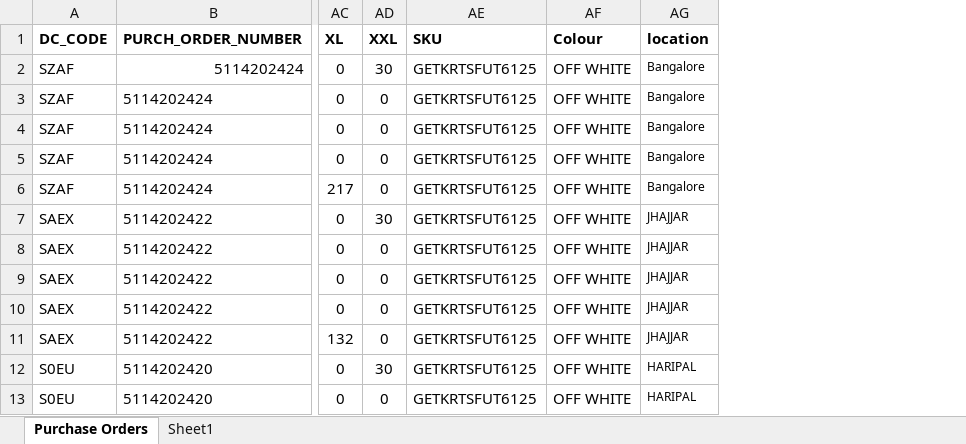
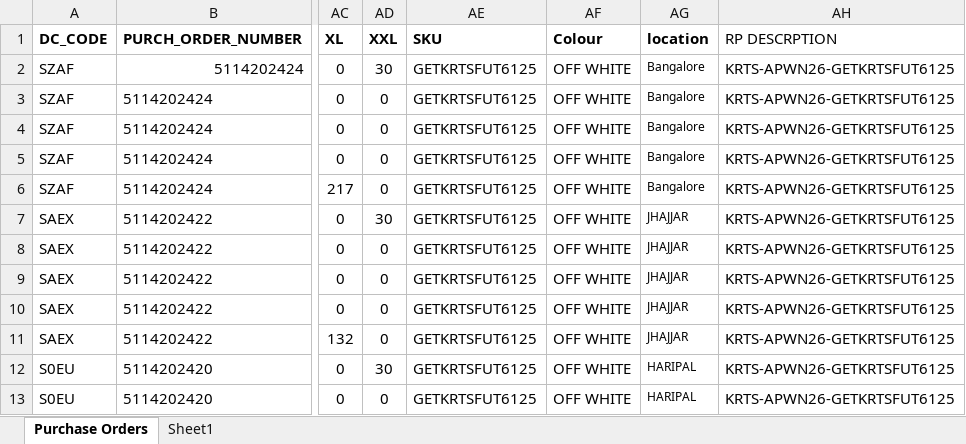
Before and after one commit to Devansh2602/Reliancepo, an Excel workbook: Reliance.xlsx, sheet Purchase Orders, drawn as a sheet; only a part is shown, gaps mark what is left out; values as stored, in another font and other column widths than the file's, no borders; the diff names each change by its address in the sheet, - before the commit and + after, or states it on an @@ line.

```diff
--- a/Reliance.xlsx (sheet Purchase Orders)
+++ b/Reliance.xlsx (sheet Purchase Orders)
+column AH (RP DESCRPTION), rows 2-13: all KRTS-APWN26-GETKRTSFUT6125
```
Also changed, not shown: 1 other file.
